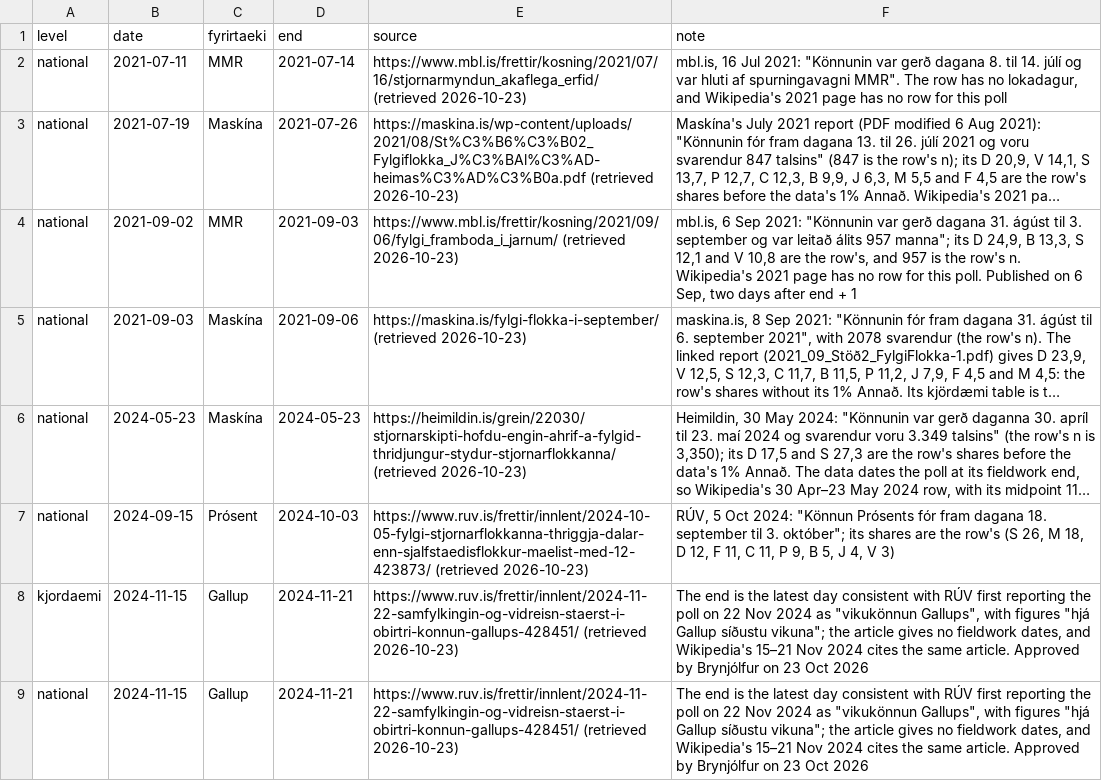
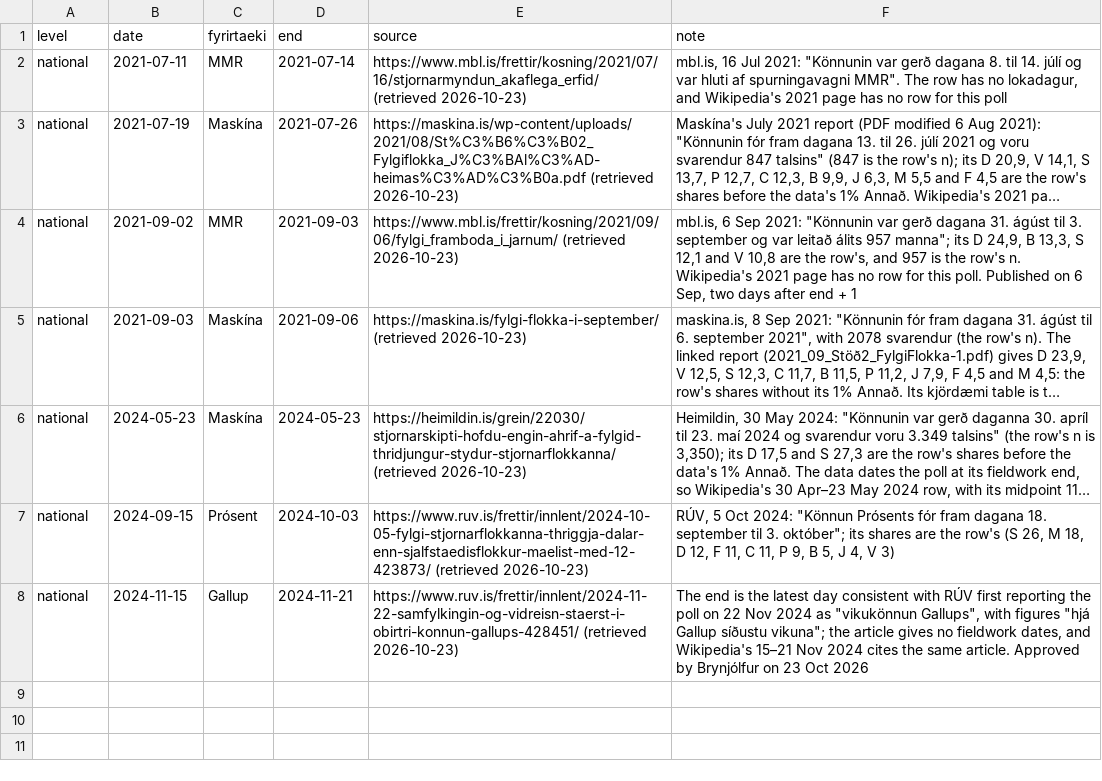
Before and after one commit to metill-is/kosningaspa, a CSV file: harness/sources/fieldwork_corrections.csv, drawn as a sheet; long unchanged cells end in …; the diff names each change by its address in the sheet, - before the commit and + after, or states it on an @@ line.

```diff
--- a/harness/sources/fieldwork_corrections.csv
+++ b/harness/sources/fieldwork_corrections.csv
-row 8: kjordaemi | 2024-11-15 | Gallup | 2024-11-21 | https://www.ruv.is/frettir/innlent/2024-11-22-samfylkingin-og-vidreisn-staerst-i-obirtri-konnun-gallups-428451/ (retrieved 2026-10-23) | The end is the latest day consistent with RÚV first reporting the poll on 22 Nov 2024 as "vikukönnun Gallups", with figures "hjá Gallup síðustu vikuna"; the article gives no fieldwork dates, and Wikipedia's 15–21 Nov 2024 cites the same article. Approved by Brynjólfur on 23 Oct 2026
```
Also changed, not shown: harness/availability.csv, harness/snapshot_manifest.csv, 18 other files.
